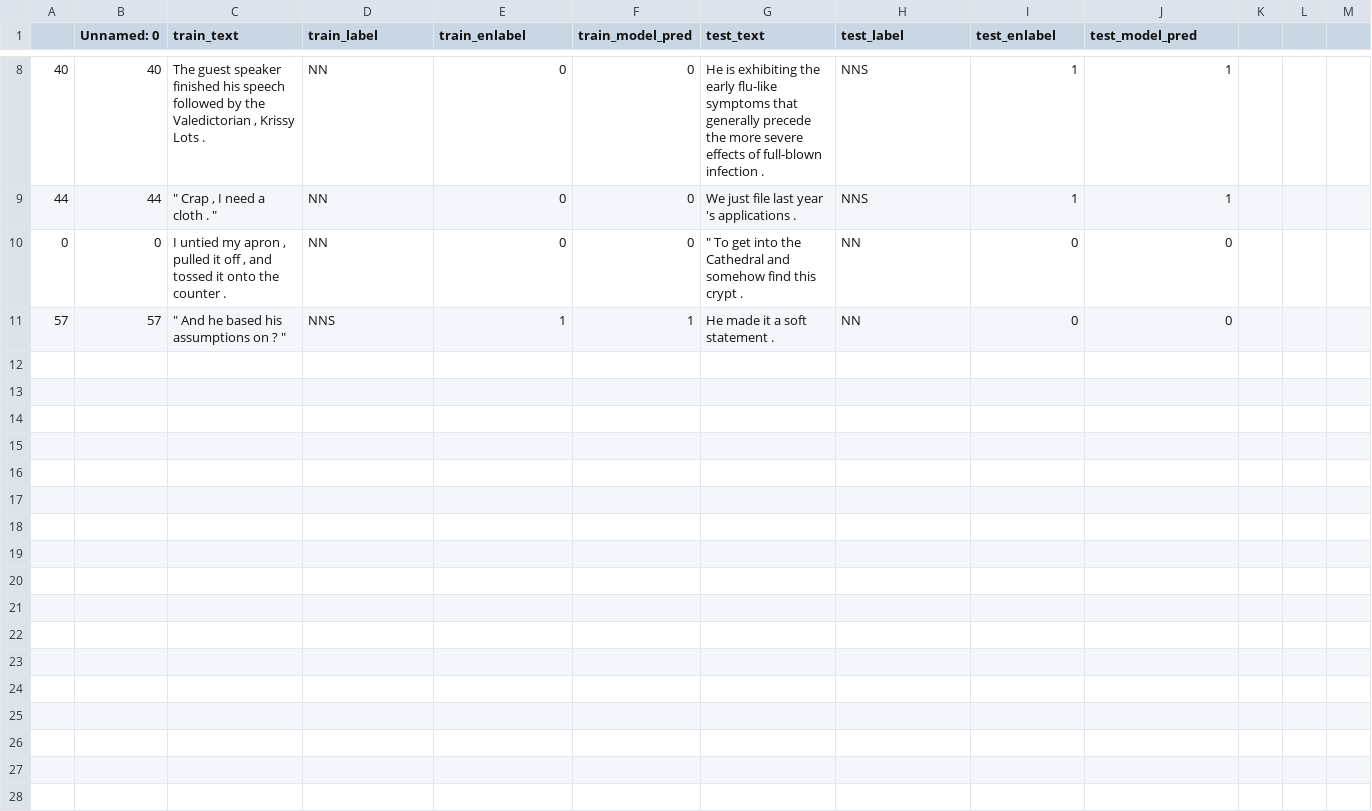
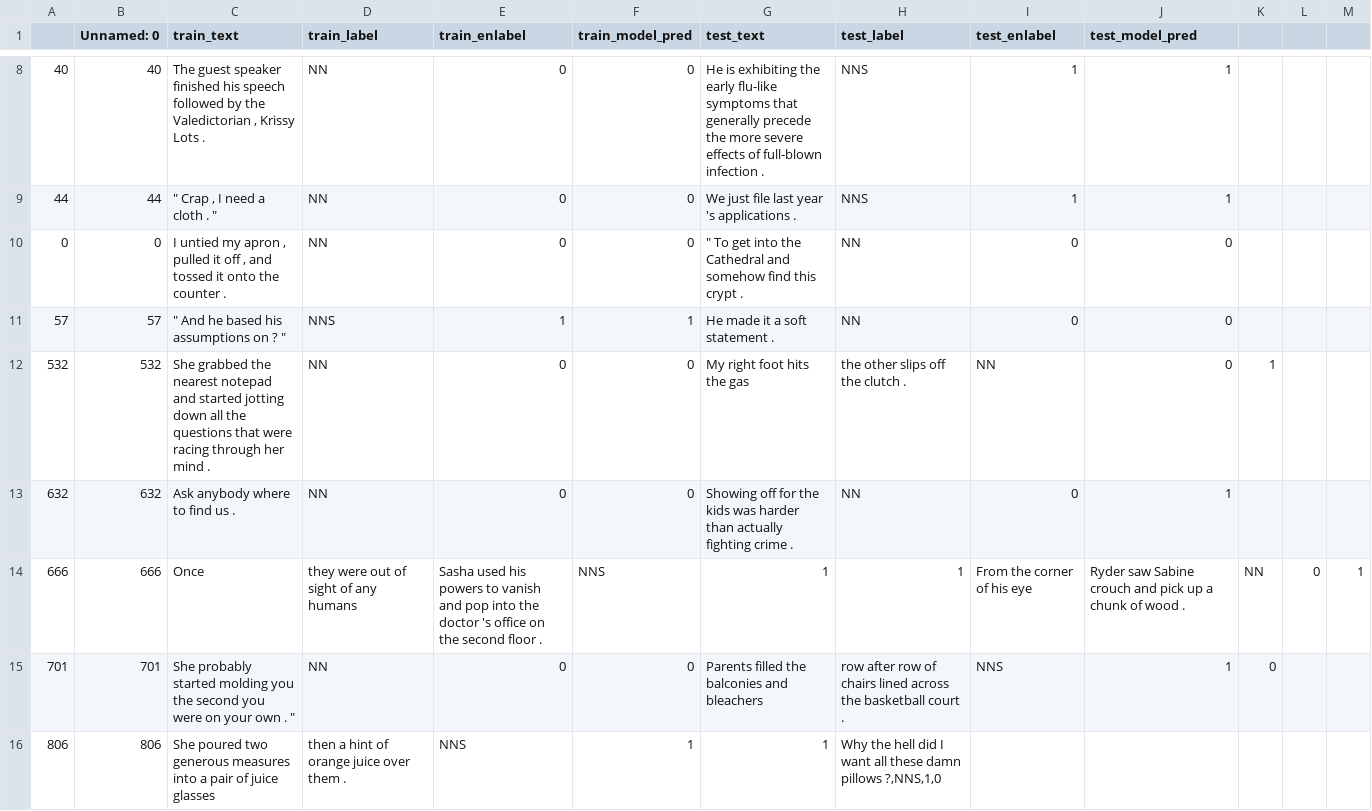
Before and after one commit to anavaleriagonzalez/anavaleriagonzalez.github.io, a CSV file: data/stimuli_presentations/preds/obj_number/test_set1.csv, drawn as a sheet; only a part is shown, gaps mark what is left out; the diff names each change by its address in the sheet, - before the commit and + after, or states it on an @@ line.

Commit message:
Update test_set1.csv

```diff
--- a/data/stimuli_presentations/preds/obj_number/test_set1.csv
+++ b/data/stimuli_presentations/preds/obj_number/test_set1.csv
+row 12: 532 | 532 | She grabbed the nearest notepad and started jotting down all the questions that were racing through her mind . | NN | 0 | 0 | My right foot hits the gas | the other slips off the clutch . | NN | 0 | 1
+row 13: 632 | 632 | Ask anybody where to find us . | NN | 0 | 0 | Showing off for the kids was harder than actually fighting crime . | NN | 0 | 1
+row 14: 666 | 666 | Once | they were out of sight of any humans | Sasha used his powers to vanish and pop into the doctor 's office on the second floor . | NNS | 1 | 1 | From the corner of his eye | Ryder saw Sabine crouch and pick up a chunk of wood . | NN | 0 | 1
+row 15: 701 | 701 | She probably started molding you the second you were on your own . " | NN | 0 | 0 | Parents filled the balconies and bleachers | row after row of chairs lined across the basketball court . | NNS | 1 | 0
+row 16: 806 | 806 | She poured two generous measures into a pair of juice glasses | then a hint of orange juice over them . | NNS | 1 | 1 | Why the hell did I want all these damn pillows ?,NNS,1,0
```
